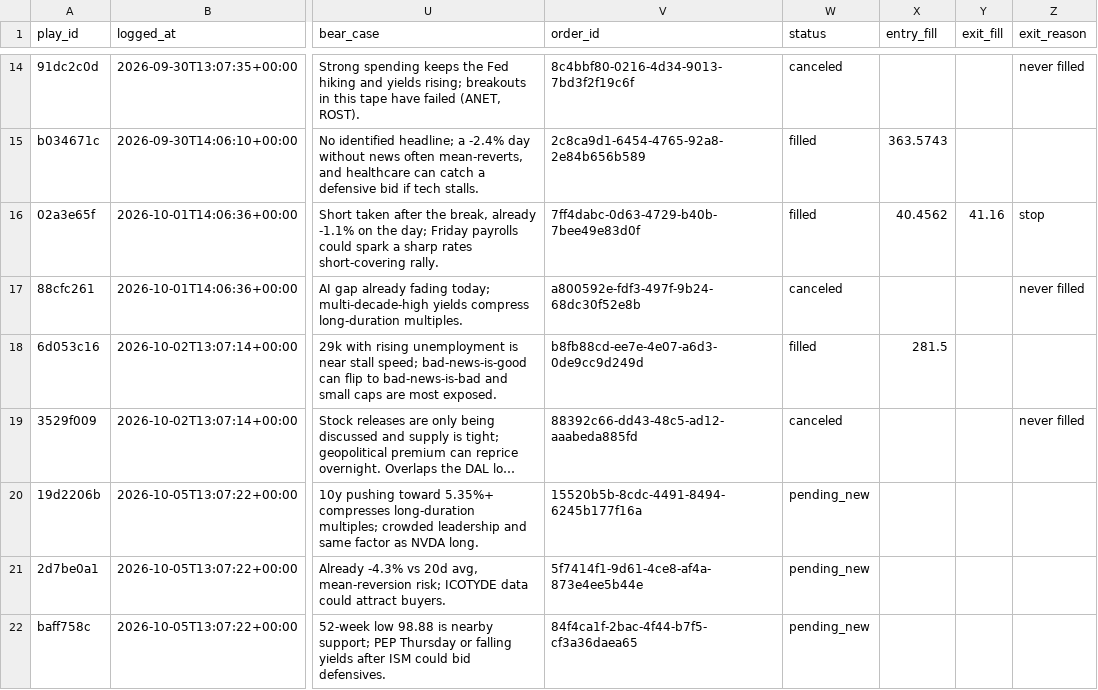
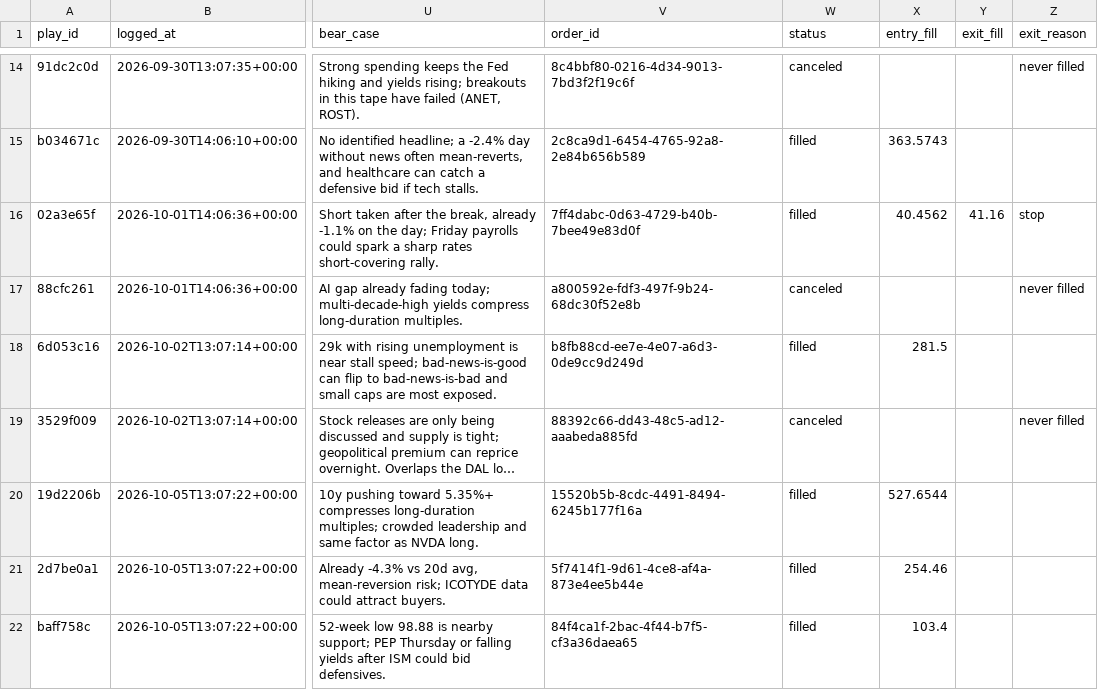
Before and after one commit to ConnorHampstead/claude-portfolio, a CSV file: journal.csv, drawn as a sheet; only a part is shown, gaps mark what is left out; long unchanged cells end in …; the diff names each change by its address in the sheet, - before the commit and + after, or states it on an @@ line.

```diff
--- a/journal.csv
+++ b/journal.csv
-W20:W22 (status): pending_new
+W20:W22 (status): filled
-X20 (entry_fill): (empty)
+X20 (entry_fill): 527.6544
-X21 (entry_fill): (empty)
+X21 (entry_fill): 254.46
-X22 (entry_fill): (empty)
+X22 (entry_fill): 103.4
```
Also changed, not shown: shadow.csv, state/equity.csv, 10 other files.
